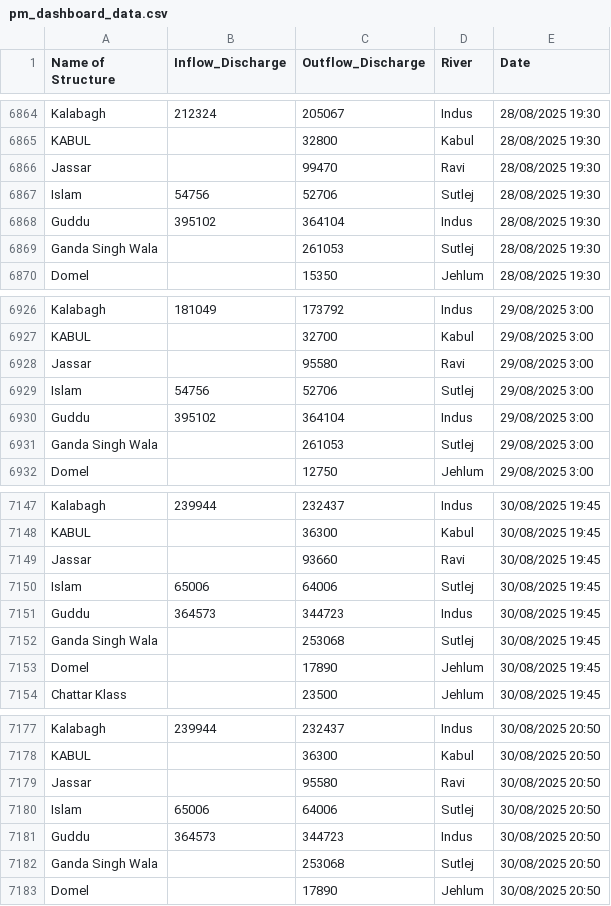
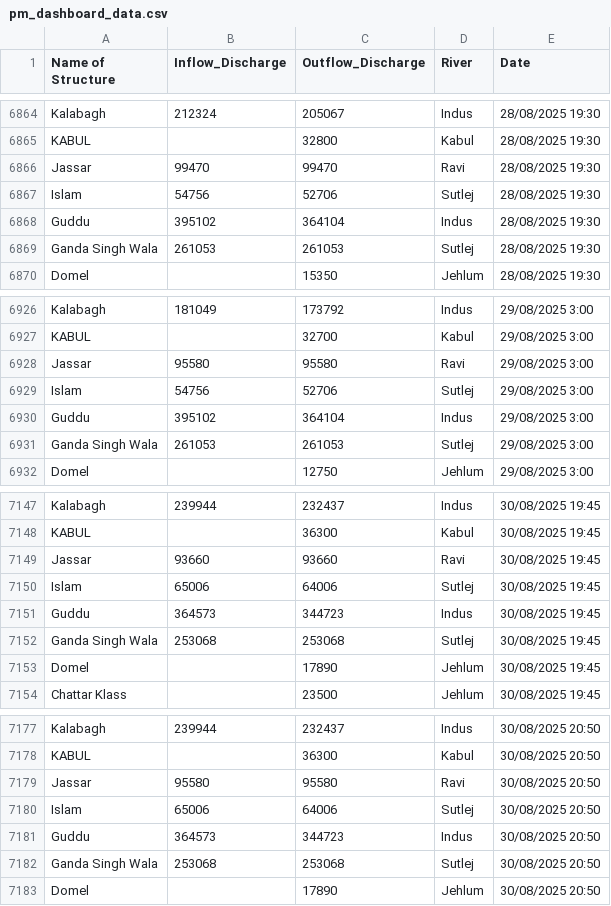
Before and after one commit to imtiazNDMA/floodRouting, a CSV file: pm_dashboard_data.csv, drawn as a sheet; only a part is shown, gaps mark what is left out; the diff covers the shown part only.

```diff
--- a/pm_dashboard_data.csv
+++ b/pm_dashboard_data.csv
@@ -6865,6 +6865,6 @@ Kalabagh,212324,205067,Indus,28/08/2025 19:30
 KABUL,,32800,Kabul,28/08/2025 19:30
-Jassar,,99470,Ravi,28/08/2025 19:30
+Jassar,99470,99470,Ravi,28/08/2025 19:30
 Islam,54756,52706,Sutlej,28/08/2025 19:30
 Guddu,395102,364104,Indus,28/08/2025 19:30
-Ganda Singh Wala,,261053,Sutlej,28/08/2025 19:30
+Ganda Singh Wala,261053,261053,Sutlej,28/08/2025 19:30
 Domel,,15350,Jehlum,28/08/2025 19:30
@@ -6927,6 +6927,6 @@ Kalabagh,181049,173792,Indus,29/08/2025 3:00
 KABUL,,32700,Kabul,29/08/2025 3:00
-Jassar,,95580,Ravi,29/08/2025 3:00
+Jassar,95580,95580,Ravi,29/08/2025 3:00
 Islam,54756,52706,Sutlej,29/08/2025 3:00
 Guddu,395102,364104,Indus,29/08/2025 3:00
-Ganda Singh Wala,,261053,Sutlej,29/08/2025 3:00
+Ganda Singh Wala,261053,261053,Sutlej,29/08/2025 3:00
 Domel,,12750,Jehlum,29/08/2025 3:00
@@ -7148,6 +7148,6 @@ Kalabagh,239944,232437,Indus,30/08/2025 19:45
 KABUL,,36300,Kabul,30/08/2025 19:45
-Jassar,,93660,Ravi,30/08/2025 19:45
+Jassar,93660,93660,Ravi,30/08/2025 19:45
 Islam,65006,64006,Sutlej,30/08/2025 19:45
 Guddu,364573,344723,Indus,30/08/2025 19:45
-Ganda Singh Wala,,253068,Sutlej,30/08/2025 19:45
+Ganda Singh Wala,253068,253068,Sutlej,30/08/2025 19:45
 Domel,,17890,Jehlum,30/08/2025 19:45
@@ -7178,6 +7178,6 @@ Kalabagh,239944,232437,Indus,30/08/2025 20:50
 KABUL,,36300,Kabul,30/08/2025 20:50
-Jassar,,95580,Ravi,30/08/2025 20:50
+Jassar,95580,95580,Ravi,30/08/2025 20:50
 Islam,65006,64006,Sutlej,30/08/2025 20:50
 Guddu,364573,344723,Indus,30/08/2025 20:50
-Ganda Singh Wala,,253068,Sutlej,30/08/2025 20:50
+Ganda Singh Wala,253068,253068,Sutlej,30/08/2025 20:50
 Domel,,17890,Jehlum,30/08/2025 20:50
```
Also changed, not shown: 120 edited cells elsewhere in this file, 5 other files.
